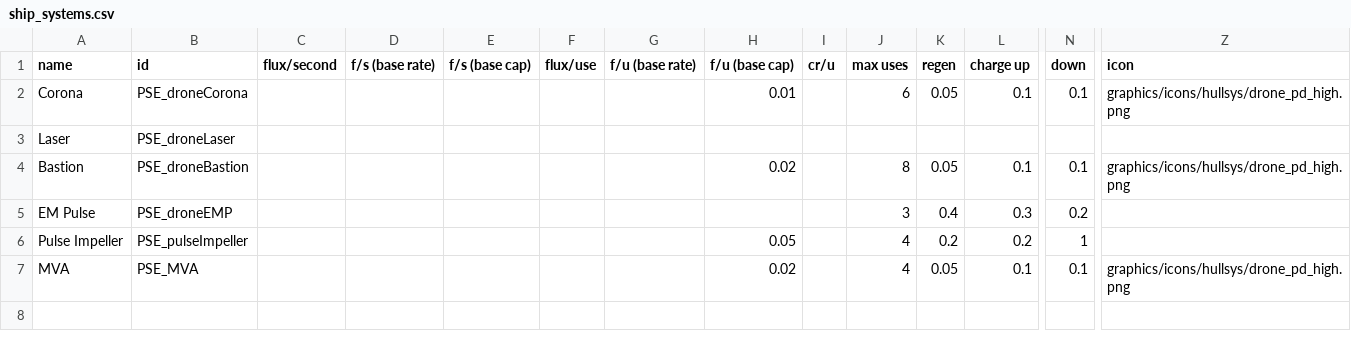
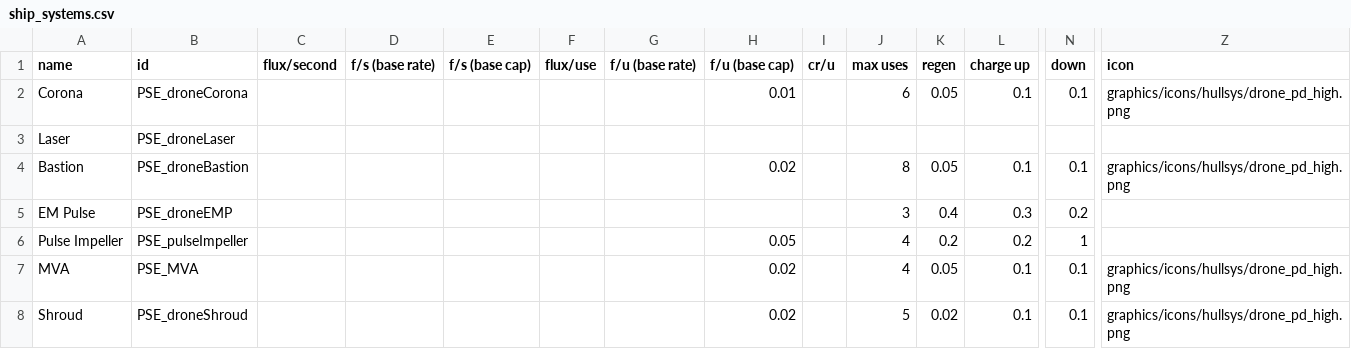
Before and after one commit to automatopaste/pearson_exotronics, a CSV file: data/shipsystems/ship_systems.csv, drawn as a sheet; only a part is shown, gaps mark what is left out; rows hold the shown columns only; the diff names each change by its address in the sheet, - before the commit and + after, or states it on an @@ line.

```diff
--- a/data/shipsystems/ship_systems.csv
+++ b/data/shipsystems/ship_systems.csv
+row 8: Shroud | PSE_droneShroud |  |  |  |  |  | 0.02 |  | 5 | 0.02 | 0.1 | 0.1 | graphics/icons/hullsys/drone_pd_high.png
```
Also changed, not shown: data/hulls/ship_data.csv, 46 other files.
